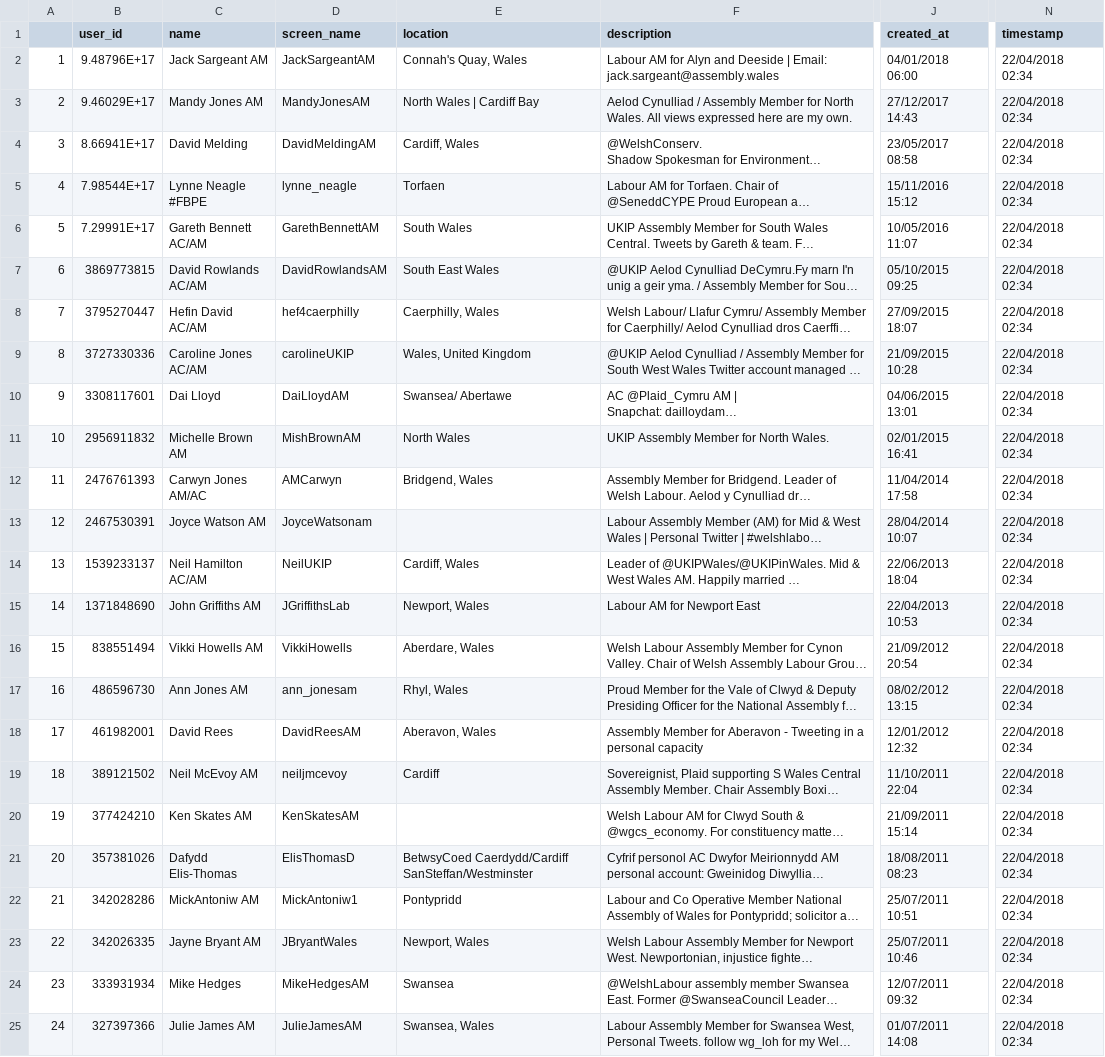
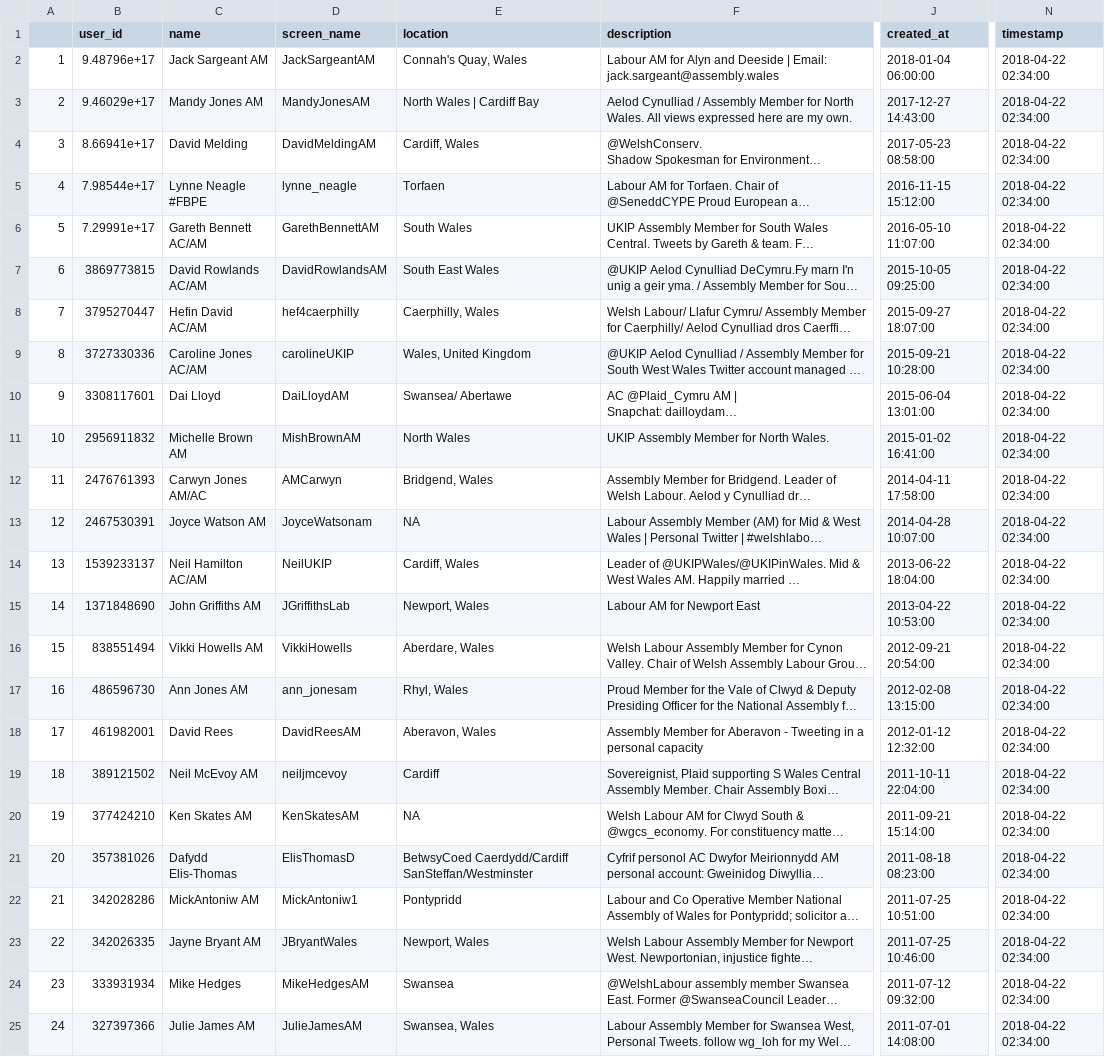
Before and after one commit to jackgovier/Senedd, a CSV file: Data/Users-2018-04-22.csv, drawn as a sheet; only a part is shown, gaps mark what is left out; long unchanged cells end in …; the diff covers the shown part only; the diff names each change by its address in the sheet, - before the commit and + after, or states it on an @@ line.

```diff
--- a/Data/Users-2018-04-22.csv
+++ b/Data/Users-2018-04-22.csv
-B2 (user_id): 9.48796E+17
+B2 (user_id): 9.48796e+17
-J2 (created_at): 04/01/2018 06:00
+J2 (created_at): 2018-01-04 06:00:00
-N2:N25 (timestamp): 22/04/2018 02:34
+N2:N25 (timestamp): 2018-04-22 02:34:00
-B3 (user_id): 9.46029E+17
+B3 (user_id): 9.46029e+17
-J3 (created_at): 27/12/2017 14:43
+J3 (created_at): 2017-12-27 14:43:00
-B4 (user_id): 8.66941E+17
+B4 (user_id): 8.66941e+17
-J4 (created_at): 23/05/2017 08:58
+J4 (created_at): 2017-05-23 08:58:00
-B5 (user_id): 7.98544E+17
+B5 (user_id): 7.98544e+17
-J5 (created_at): 15/11/2016 15:12
+J5 (created_at): 2016-11-15 15:12:00
-B6 (user_id): 7.29991E+17
+B6 (user_id): 7.29991e+17
-J6 (created_at): 10/05/2016 11:07
+J6 (created_at): 2016-05-10 11:07:00
-J7 (created_at): 05/10/2015 09:25
+J7 (created_at): 2015-10-05 09:25:00
-J8 (created_at): 27/09/2015 18:07
+J8 (created_at): 2015-09-27 18:07:00
-J9 (created_at): 21/09/2015 10:28
+J9 (created_at): 2015-09-21 10:28:00
-J10 (created_at): 04/06/2015 13:01
+J10 (created_at): 2015-06-04 13:01:00
-J11 (created_at): 02/01/2015 16:41
+J11 (created_at): 2015-01-02 16:41:00
-J12 (created_at): 11/04/2014 17:58
+J12 (created_at): 2014-04-11 17:58:00
-E13 (location): (empty)
+E13 (location): NA
-J13 (created_at): 28/04/2014 10:07
+J13 (created_at): 2014-04-28 10:07:00
-J14 (created_at): 22/06/2013 18:04
+J14 (created_at): 2013-06-22 18:04:00
-J15 (created_at): 22/04/2013 10:53
+J15 (created_at): 2013-04-22 10:53:00
-J16 (created_at): 21/09/2012 20:54
+J16 (created_at): 2012-09-21 20:54:00
-J17 (created_at): 08/02/2012 13:15
+J17 (created_at): 2012-02-08 13:15:00
-J18 (created_at): 12/01/2012 12:32
+J18 (created_at): 2012-01-12 12:32:00
-J19 (created_at): 11/10/2011 22:04
+J19 (created_at): 2011-10-11 22:04:00
-E20 (location): (empty)
+E20 (location): NA
-J20 (created_at): 21/09/2011 15:14
+J20 (created_at): 2011-09-21 15:14:00
-J21 (created_at): 18/08/2011 08:23
+J21 (created_at): 2011-08-18 08:23:00
-J22 (created_at): 25/07/2011 10:51
+J22 (created_at): 2011-07-25 10:51:00
-J23 (created_at): 25/07/2011 10:46
+J23 (created_at): 2011-07-25 10:46:00
-J24 (created_at): 12/07/2011 09:32
+J24 (created_at): 2011-07-12 09:32:00
-J25 (created_at): 01/07/2011 14:08
+J25 (created_at): 2011-07-01 14:08:00
```
Also changed, not shown: 77 edited cells elsewhere in this file, Data/Users-2018-04-08.csv, Data/Users-2018-04-21.csv, 4 other files.
